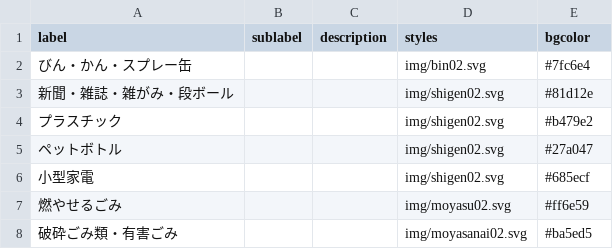
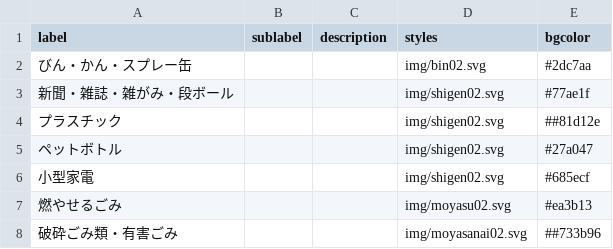
Before and after one commit to onot01/5374, a CSV file: data/description.csv, drawn as a sheet.

Commit message:
Update description.csv

```diff
--- a/data/description.csv
+++ b/data/description.csv
@@ -1,8 +1,8 @@
 label,sublabel,description,styles,bgcolor
-びん・かん・スプレー缶,,,img/bin02.svg,#7fc6e4
-新聞・雑誌・雑がみ・段ボール,,,img/shigen02.svg,#81d12e
-プラスチック,,,img/shigen02.svg,#b479e2
+びん・かん・スプレー缶,,,img/bin02.svg,#2dc7aa
+新聞・雑誌・雑がみ・段ボール,,,img/shigen02.svg,#77ae1f
+プラスチック,,,img/shigen02.svg,##81d12e
 ペットボトル,,,img/shigen02.svg,#27a047
 小型家電,,,img/shigen02.svg,#685ecf
-燃やせるごみ,,,img/moyasu02.svg,#ff6e59
-破砕ごみ類・有害ごみ,,,img/moyasanai02.svg,#ba5ed5
+燃やせるごみ,,,img/moyasu02.svg,#ea3b13
+破砕ごみ類・有害ごみ,,,img/moyasanai02.svg,##733b96
```
